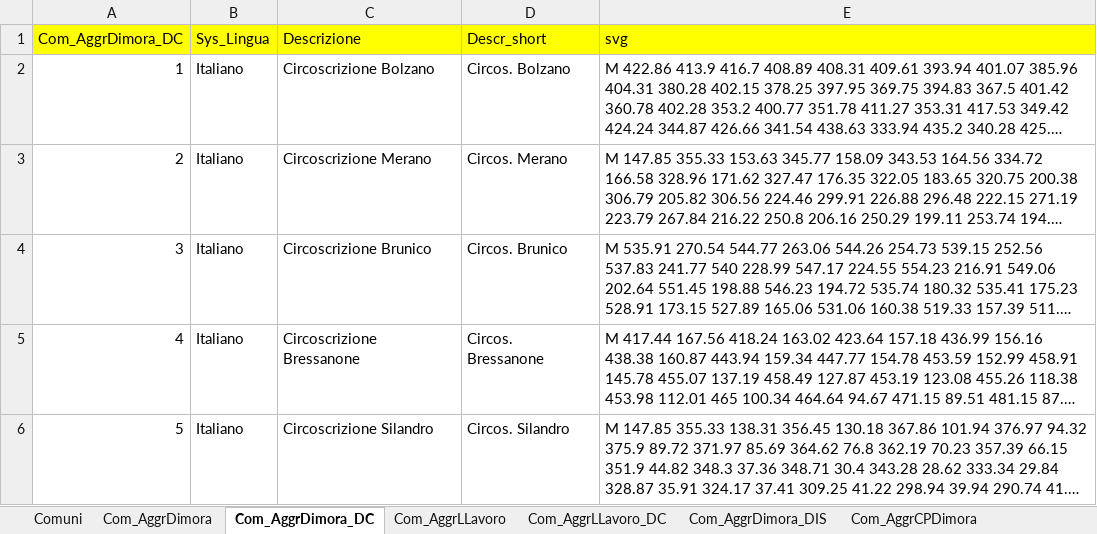
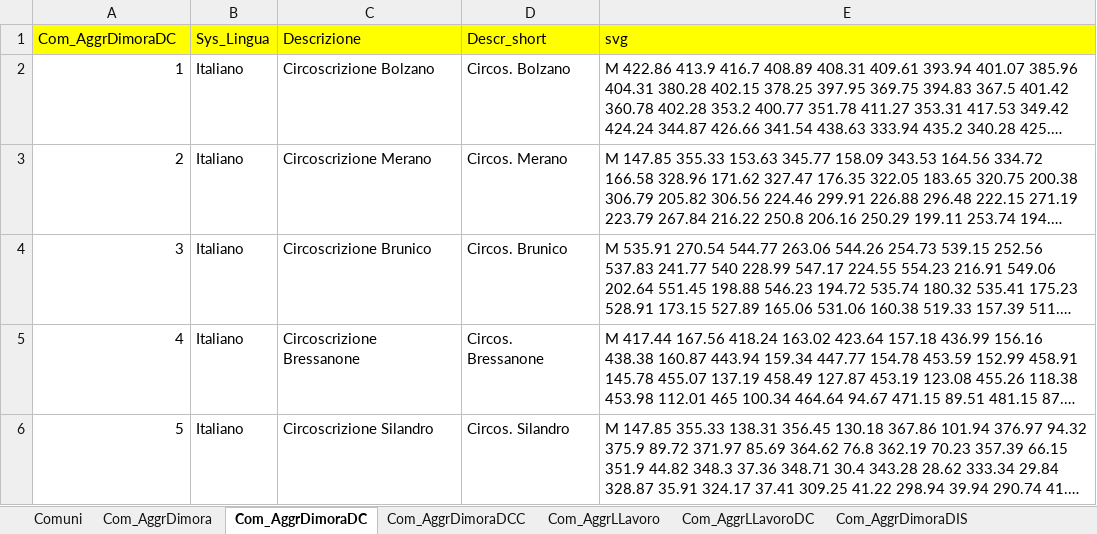
Before and after one commit to walter-niedermair/motioncharts, an Excel workbook: d/geo--comuni.xlsx, sheet Com_AggrDimoraDC, drawn as a sheet; only a part is shown; long unchanged cells end in …; values as stored, in another font and other column widths than the file's, no borders; the diff names each change by its address in the sheet, - before the commit and + after, or states it on an @@ line.

```diff
--- a/d/geo--comuni.xlsx (sheet Com_AggrDimoraDC)
+++ b/d/geo--comuni.xlsx (sheet Com_AggrDimoraDC)
-sheet tab: Com_AggrDimora_DC
+sheet tab: Com_AggrDimoraDC
-sheet tab: Com_AggrLLavoro_DC
+sheet tab: Com_AggrLLavoroDC
-sheet tab: Com_AggrDimora_DIS
+sheet tab: Com_AggrDimoraDIS
+sheet tab: Com_AggrDimoraDCC
-A1: Com_AggrDimora_DC
+A1: Com_AggrDimoraDC
```
Also changed, not shown: sheet Comuni, sheet Com_AggrLLavoroDC, d/concepts.xlsx, 1 other file.
